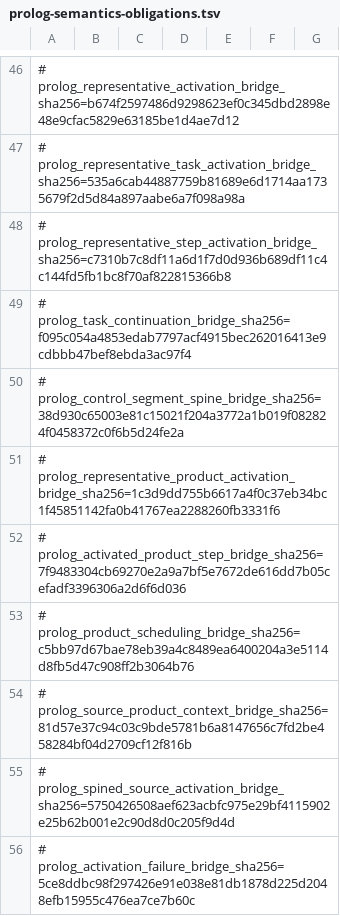
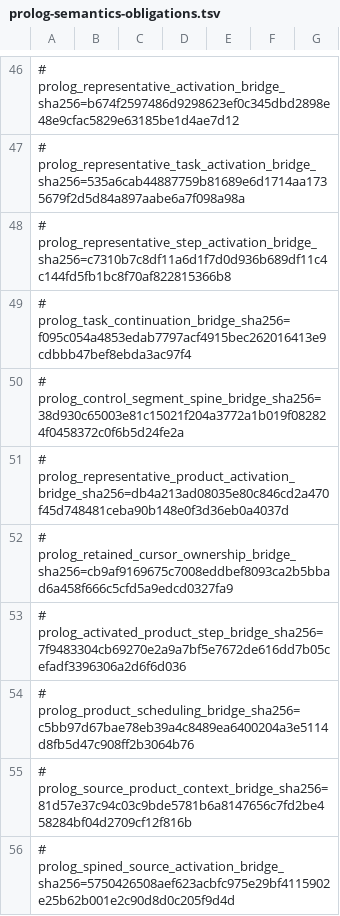
Before and after one commit to godelclaw/LeaTTa, a TSV file: diffbench/prolog-semantics-obligations.tsv, drawn as a sheet; only a part is shown, gaps mark what is left out; the shorter side is filled out with more unchanged rows; the diff covers the shown part only.

Commit message:
PLeaTTa: prove retained alternative ownership

```diff
--- a/diffbench/prolog-semantics-obligations.tsv
+++ b/diffbench/prolog-semantics-obligations.tsv
@@ -50,3 +50,4 @@
 # prolog_control_segment_spine_bridge_sha256=38d930c65003e81c15021f204a3772a1b019f082824f0458372c0f6b5d24fe2a
-# prolog_representative_product_activation_bridge_sha256=1c3d9dd755b6617a4f0c37eb34bc1f45851142fa0b41767ea2288260fb3331f6
+# prolog_representative_product_activation_bridge_sha256=db4a213ad08035e80c846cd2a470f45d748481ceba90b148e0f3d36eb0a4037d
+# prolog_retained_cursor_ownership_bridge_sha256=cb9af9169675c7008eddbef8093ca2b5bbad6a458f666c5cfd5a9edcd0327fa9
 # prolog_activated_product_step_bridge_sha256=7f9483304cb69270e2a9a7bf5e7672de616dd7b05cefadf3396306a2d6f6d036
```
Also changed, not shown: 2 added rows and 1 edited cell elsewhere in this file, 5 other files.
